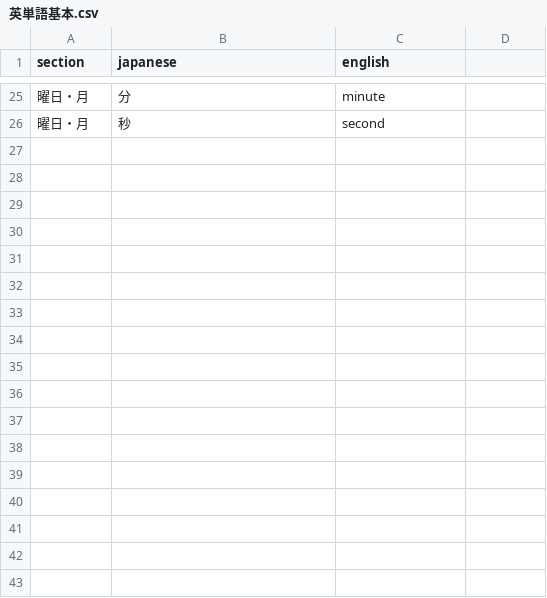
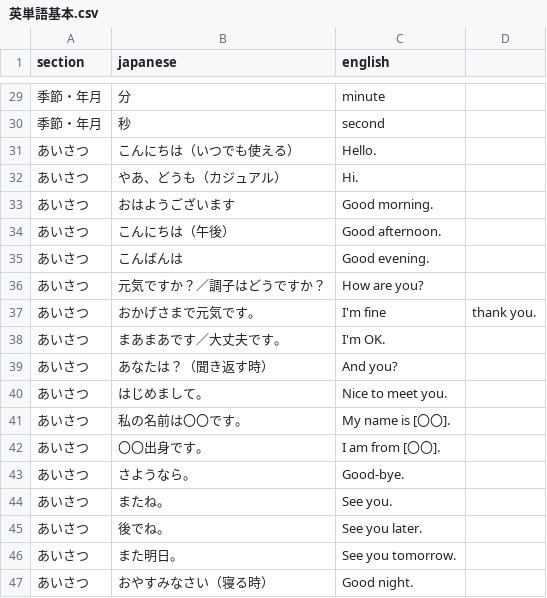
Before and after one commit to Jaguar090/english_typing, a CSV file: 英単語基本.csv, drawn as a sheet; only a part is shown, gaps mark what is left out; the diff covers the shown part only.

```diff
--- a/英単語基本.csv
+++ b/英単語基本.csv
@@ -25,2 +29,19 @@ section,japanese,english
-曜日・月,分,minute
-曜日・月,秒,second
+季節・年月,分,minute
+季節・年月,秒,second
+あいさつ,こんにちは（いつでも使える）,Hello.
+あいさつ,やあ、どうも（カジュアル）,Hi.
+あいさつ,おはようございます,Good morning.
+あいさつ,こんにちは（午後）,Good afternoon.
+あいさつ,こんばんは,Good evening.
+あいさつ,元気ですか？／調子はどうですか？,How are you?
+あいさつ,おかげさまで元気です。,I'm fine, thank you.
+あいさつ,まあまあです／大丈夫です。,I'm OK.
+あいさつ,あなたは？（聞き返す時）,And you?
+あいさつ,はじめまして。,Nice to meet you.
+あいさつ,私の名前は〇〇です。,My name is [〇〇].
+あいさつ,〇〇出身です。,I am from [〇〇].
+あいさつ,さようなら。,Good-bye.
+あいさつ,またね。,See you.
+あいさつ,後でね。,See you later.
+あいさつ,また明日。,See you tomorrow.
+あいさつ,おやすみなさい（寝る時）,Good night.
```
Also changed, not shown: 4 added rows and 23 edited cells elsewhere in this file, 中1問題集.csv.
